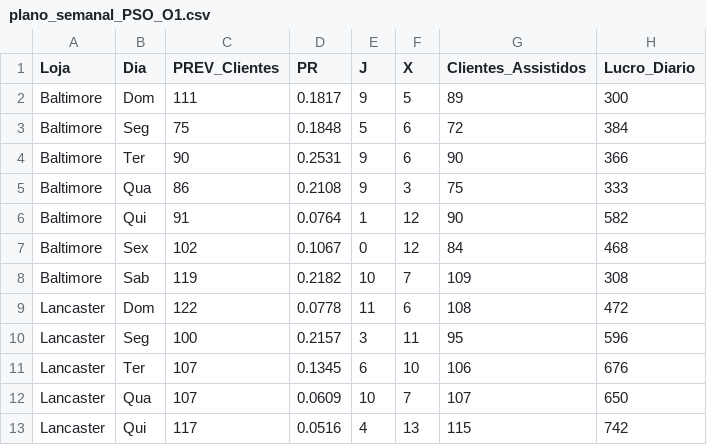
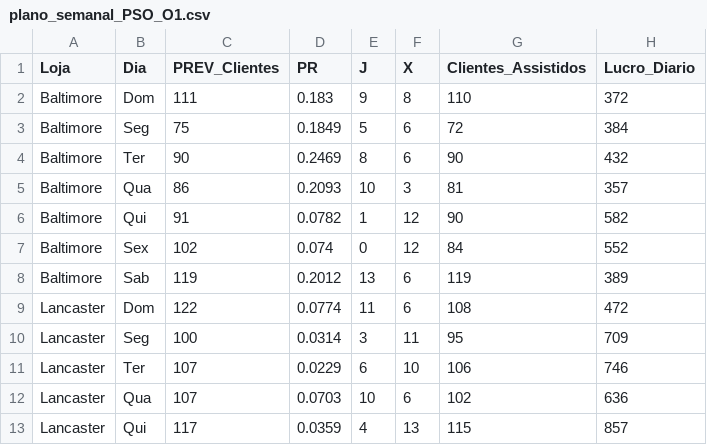
Before and after one commit to pg55893/tiapose2526, a CSV file: Files/otimizacao/PSO/resultados_O1/plano_semanal_PSO_O1.csv, drawn as a sheet; only a part is shown; the diff covers the shown part only.

```diff
--- a/Files/otimizacao/PSO/resultados_O1/plano_semanal_PSO_O1.csv
+++ b/Files/otimizacao/PSO/resultados_O1/plano_semanal_PSO_O1.csv
@@ -1,13 +1,13 @@
 "Loja","Dia","PREV_Clientes","PR","J","X","Clientes_Assistidos","Lucro_Diario"
-"Baltimore","Dom",111,0.1817,9,5,89,300
-"Baltimore","Seg",75,0.1848,5,6,72,384
-"Baltimore","Ter",90,0.2531,9,6,90,366
-"Baltimore","Qua",86,0.2108,9,3,75,333
-"Baltimore","Qui",91,0.0764,1,12,90,582
-"Baltimore","Sex",102,0.1067,0,12,84,468
-"Baltimore","Sab",119,0.2182,10,7,109,308
-"Lancaster","Dom",122,0.0778,11,6,108,472
-"Lancaster","Seg",100,0.2157,3,11,95,596
-"Lancaster","Ter",107,0.1345,6,10,106,676
-"Lancaster","Qua",107,0.0609,10,7,107,650
-"Lancaster","Qui",117,0.0516,4,13,115,742
+"Baltimore","Dom",111,0.183,9,8,110,372
+"Baltimore","Seg",75,0.1849,5,6,72,384
+"Baltimore","Ter",90,0.2469,8,6,90,432
+"Baltimore","Qua",86,0.2093,10,3,81,357
+"Baltimore","Qui",91,0.0782,1,12,90,582
+"Baltimore","Sex",102,0.074,0,12,84,552
+"Baltimore","Sab",119,0.2012,13,6,119,389
+"Lancaster","Dom",122,0.0774,11,6,108,472
+"Lancaster","Seg",100,0.0314,3,11,95,709
+"Lancaster","Ter",107,0.0229,6,10,106,746
+"Lancaster","Qua",107,0.0703,10,6,102,636
+"Lancaster","Qui",117,0.0359,4,13,115,857
```
Also changed, not shown: 43 edited cells elsewhere in this file, 4 other files.
